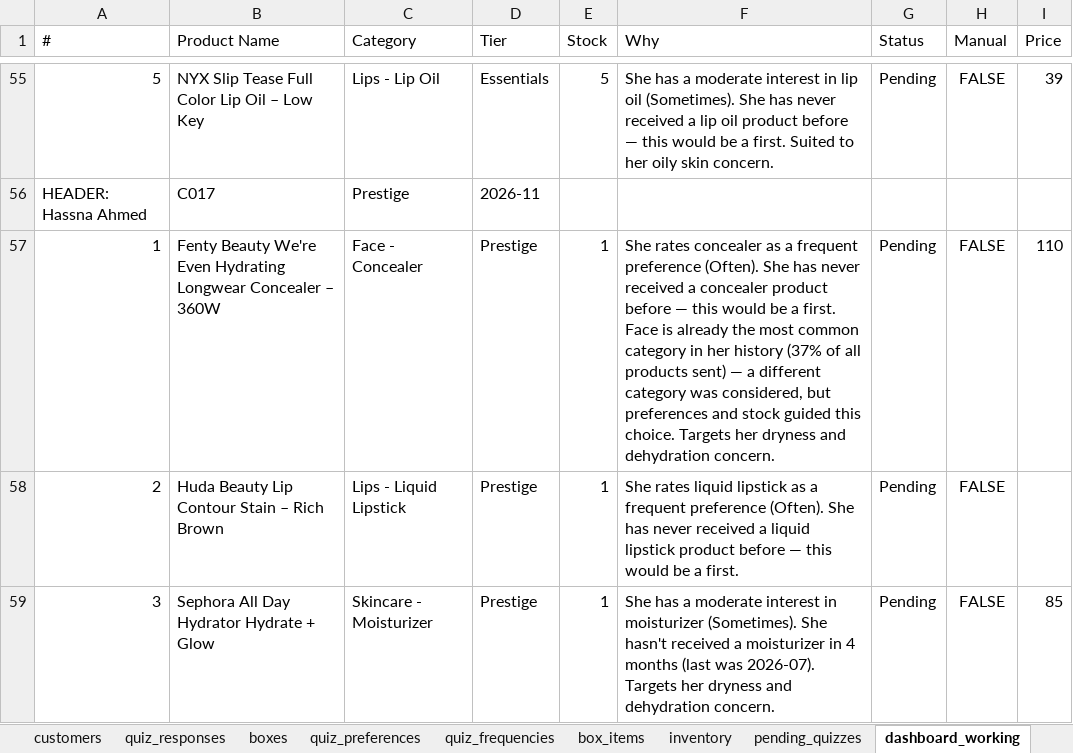
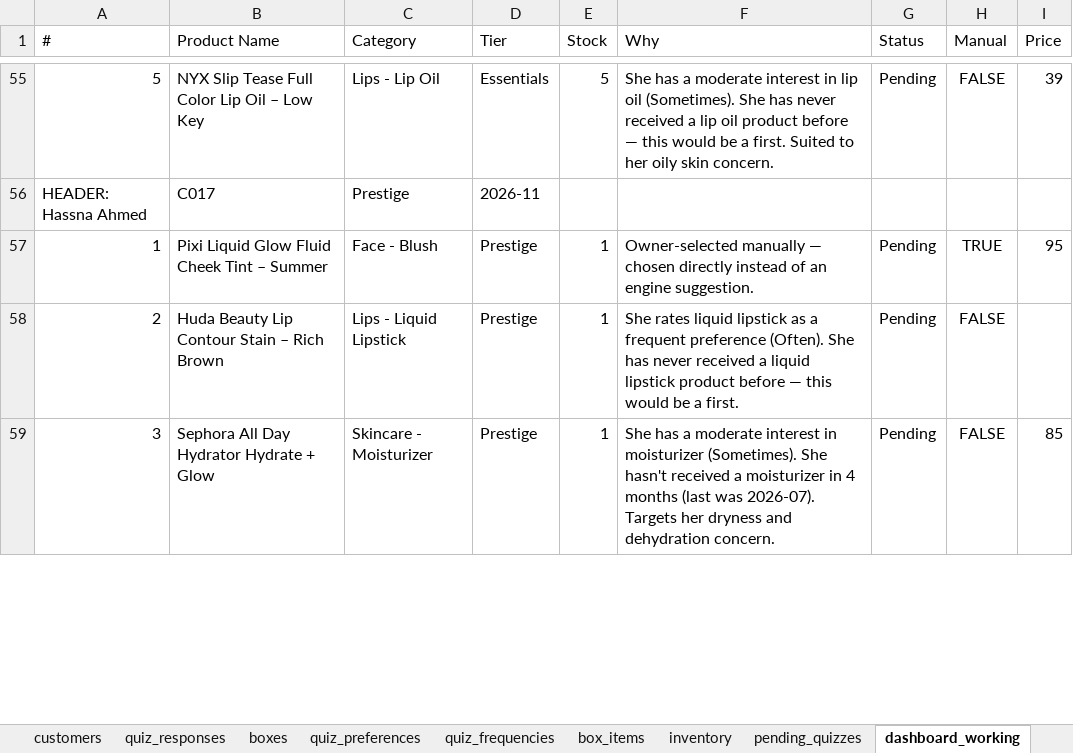
Before and after one commit to anisanaeem2994-bot/snatched-recommend-engine, an Excel workbook: snatched_beauty_box_master.xlsx, sheet dashboard_working, drawn as a sheet; only a part is shown, gaps mark what is left out; values as stored, in another font and other column widths than the file's, no borders; the diff names each change by its address in the sheet, - before the commit and + after, or states it on an @@ line.

Commit message:
Auto-save after approval/change

```diff
--- a/snatched_beauty_box_master.xlsx (sheet dashboard_working)
+++ b/snatched_beauty_box_master.xlsx (sheet dashboard_working)
-B57 (Product Name): Fenty Beauty We're Even Hydrating Longwear Concealer – 360W
+B57 (Product Name): Pixi Liquid Glow Fluid Cheek Tint – Summer
-C57 (Category): Face - Concealer
+C57 (Category): Face - Blush
-F57 (Why): She rates concealer as a frequent preference (Often). She has never received a concealer product before — this would be a first. Face is already the most common category in her history (37% of all products sent) — a different category was considered, but preferences and stock guided this choice. Targets her dryness and dehydration concern.
+F57 (Why): Owner-selected manually — chosen directly instead of an engine suggestion.
-H57 (Manual): FALSE
+H57 (Manual): TRUE
-I57 (Price): 110
+I57 (Price): 95
```
